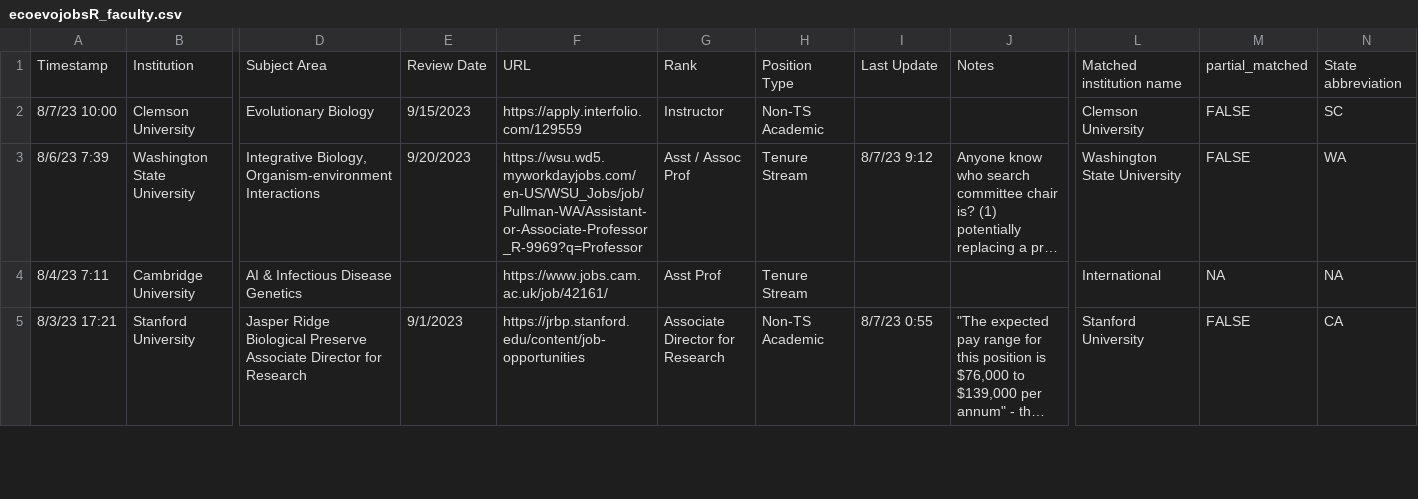
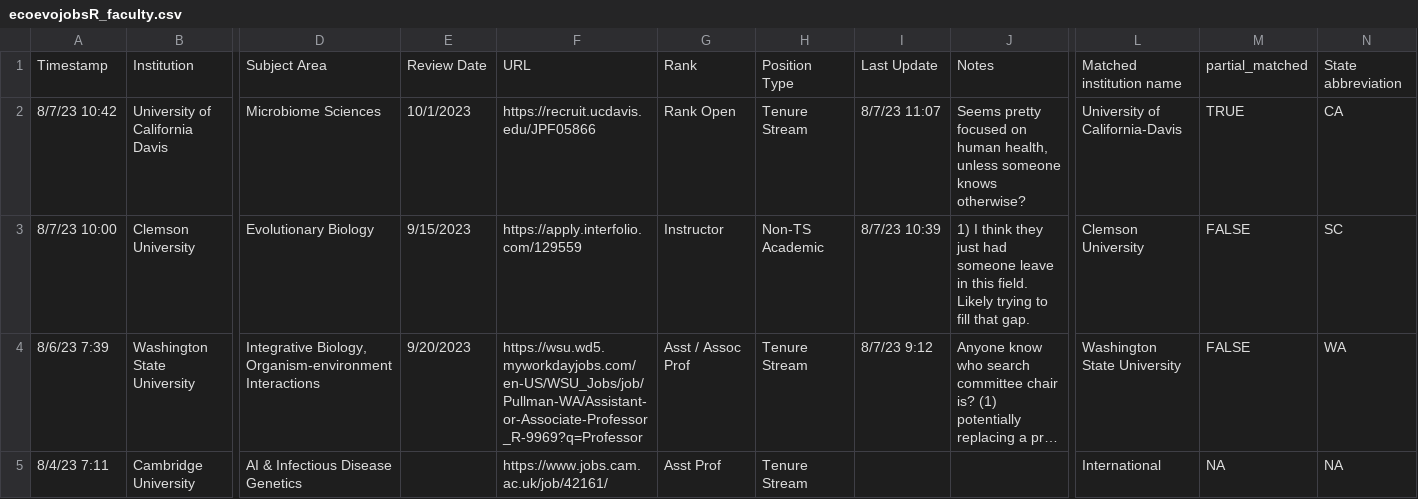
Before and after one commit to eddelbuettel/ecoevojobsR, a CSV file: data-raw/ecoevojobsR_faculty.csv, drawn as a sheet; only a part is shown, gaps mark what is left out; the shorter side is filled out with more unchanged rows; long unchanged cells end in …; addresses are those after the commit; rows hold the shown columns only; the diff names each change by its address in the sheet, - before the commit and + after, or states it on an @@ line.

```diff
--- a/data-raw/ecoevojobsR_faculty.csv
+++ b/data-raw/ecoevojobsR_faculty.csv
+row 2: 8/7/23 10:42 | University of California Davis | Microbiome Sciences | 10/1/2023 | https://recruit.ucdavis.edu/JPF05866 | Rank Open | Tenure Stream | 8/7/23 11:07 | Seems pretty focused on human health, unless someone knows otherwise? | University of California-Davis | TRUE | CA
-I3: (empty)
+I3: 8/7/23 10:39
-J3: (empty)
+J3: 1) I think they just had someone leave in this field. Likely trying to fill that gap.
```
Also changed, not shown: 1 other file.
